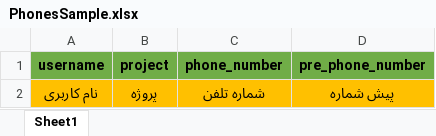
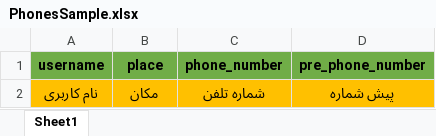
Before and after one commit to Ali-Abbaspour-12/Warehouse, an Excel workbook: uploads/PhonesSample.xlsx, sheet Sheet1, drawn as a sheet; values as stored, in another font and other column widths than the file's, no borders; the diff names each change by its address in the sheet, - before the commit and + after, or states it on an @@ line.

```diff
--- a/uploads/PhonesSample.xlsx (sheet Sheet1)
+++ b/uploads/PhonesSample.xlsx (sheet Sheet1)
-B1: project
+B1: place
-B2 (place): پروژه
+B2 (place): مکان
```
Also changed, not shown: 2 other files.
